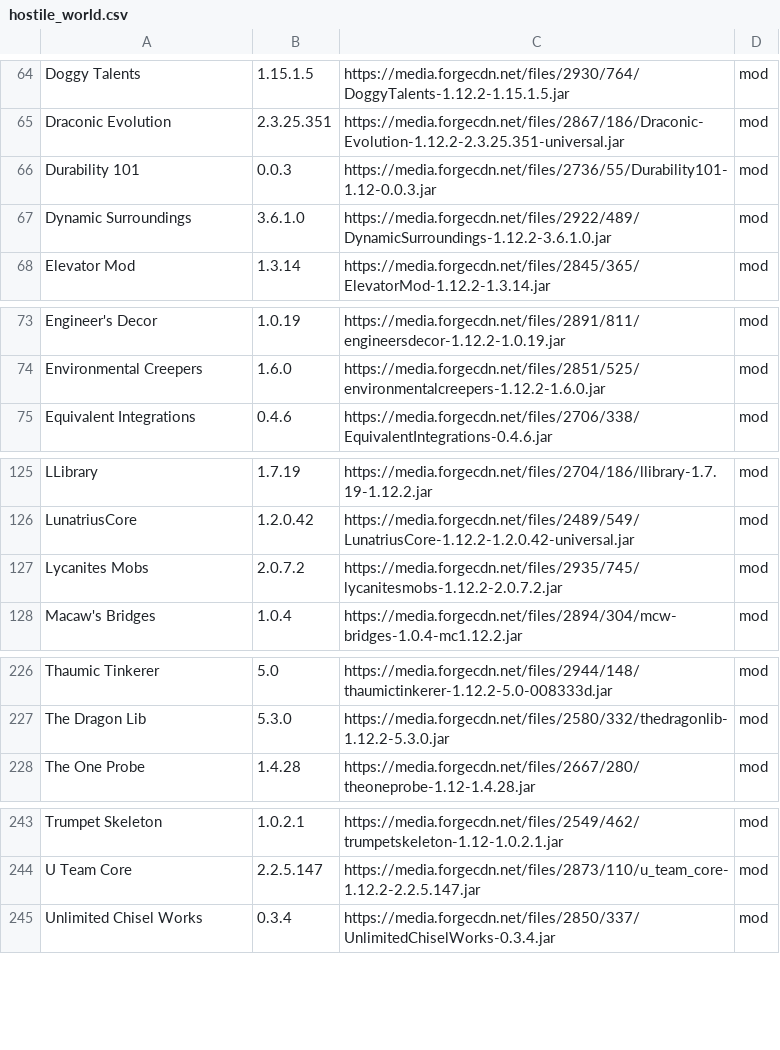
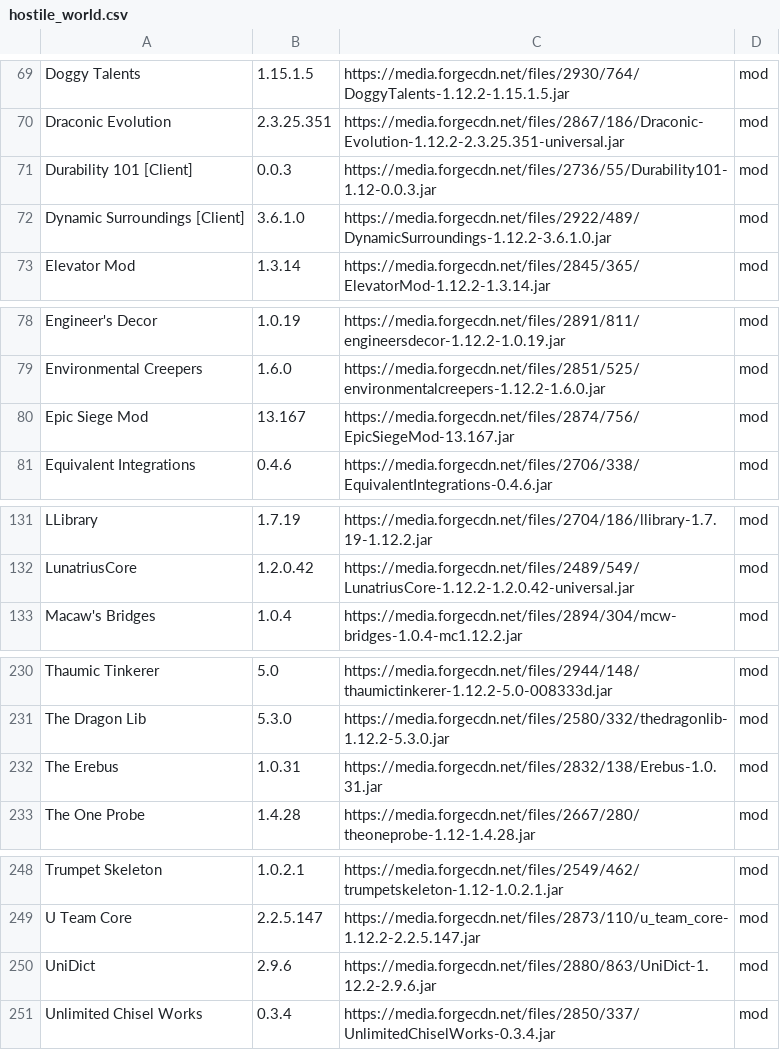
Before and after one commit to entropiccode/minecraft_packs, a CSV file: Hostile World/hostile_world.csv, drawn as a sheet; only a part is shown, gaps mark what is left out; the diff covers the shown part only.

```diff
--- a/Hostile World/hostile_world.csv
+++ b/Hostile World/hostile_world.csv
@@ -65,4 +70,4 @@ Doggy Talents,1.15.1.5,https://media.forgecdn.net/files/2930/764/DoggyTalents-1.
 Draconic Evolution,2.3.25.351,https://media.forgecdn.net/files/2867/186/Draconic-Evolution-1.12.2-2.3.25.351-universal.jar,mod
-Durability 101,0.0.3,https://media.forgecdn.net/files/2736/55/Durability101-1.12-0.0.3.jar,mod
-Dynamic Surroundings,3.6.1.0,https://media.forgecdn.net/files/2922/489/DynamicSurroundings-1.12.2-3.6.1.0.jar,mod
+Durability 101 [Client],0.0.3,https://media.forgecdn.net/files/2736/55/Durability101-1.12-0.0.3.jar,mod
+Dynamic Surroundings [Client],3.6.1.0,https://media.forgecdn.net/files/2922/489/DynamicSurroundings-1.12.2-3.6.1.0.jar,mod
 Elevator Mod,1.3.14,https://media.forgecdn.net/files/2845/365/ElevatorMod-1.12.2-1.3.14.jar,mod
@@ -74,2 +79,3 @@ Engineer's Decor,1.0.19,https://media.forgecdn.net/files/2891/811/engineersdecor
 Environmental Creepers,1.6.0,https://media.forgecdn.net/files/2851/525/environmentalcreepers-1.12.2-1.6.0.jar,mod
+Epic Siege Mod,13.167,https://media.forgecdn.net/files/2874/756/EpicSiegeMod-13.167.jar,mod
 Equivalent Integrations,0.4.6,https://media.forgecdn.net/files/2706/338/EquivalentIntegrations-0.4.6.jar,mod
@@ -126,3 +132,2 @@ LLibrary,1.7.19,https://media.forgecdn.net/files/2704/186/llibrary-1.7.19-1.12.2
 LunatriusCore,1.2.0.42,https://media.forgecdn.net/files/2489/549/LunatriusCore-1.12.2-1.2.0.42-universal.jar,mod
-Lycanites Mobs,2.0.7.2,https://media.forgecdn.net/files/2935/745/lycanitesmobs-1.12.2-2.0.7.2.jar,mod
 Macaw's Bridges,1.0.4,https://media.forgecdn.net/files/2894/304/mcw-bridges-1.0.4-mc1.12.2.jar,mod
@@ -227,2 +231,3 @@ Thaumic Tinkerer,5.0,https://media.forgecdn.net/files/2944/148/thaumictinkerer-1
 The Dragon Lib,5.3.0,https://media.forgecdn.net/files/2580/332/thedragonlib-1.12.2-5.3.0.jar,mod
+The Erebus,1.0.31,https://media.forgecdn.net/files/2832/138/Erebus-1.0.31.jar,mod
 The One Probe,1.4.28,https://media.forgecdn.net/files/2667/280/theoneprobe-1.12-1.4.28.jar,mod
@@ -244,2 +249,3 @@ Trumpet Skeleton,1.0.2.1,https://media.forgecdn.net/files/2549/462/trumpetskelet
 U Team Core,2.2.5.147,https://media.forgecdn.net/files/2873/110/u_team_core-1.12.2-2.2.5.147.jar,mod
+UniDict,2.9.6,https://media.forgecdn.net/files/2880/863/UniDict-1.12.2-2.9.6.jar,mod
 Unlimited Chisel Works,0.3.4,https://media.forgecdn.net/files/2850/337/UnlimitedChiselWorks-0.3.4.jar,mod
```
Also changed, not shown: 7 added rows, 1 removed row and 3 edited cells elsewhere in this file.
